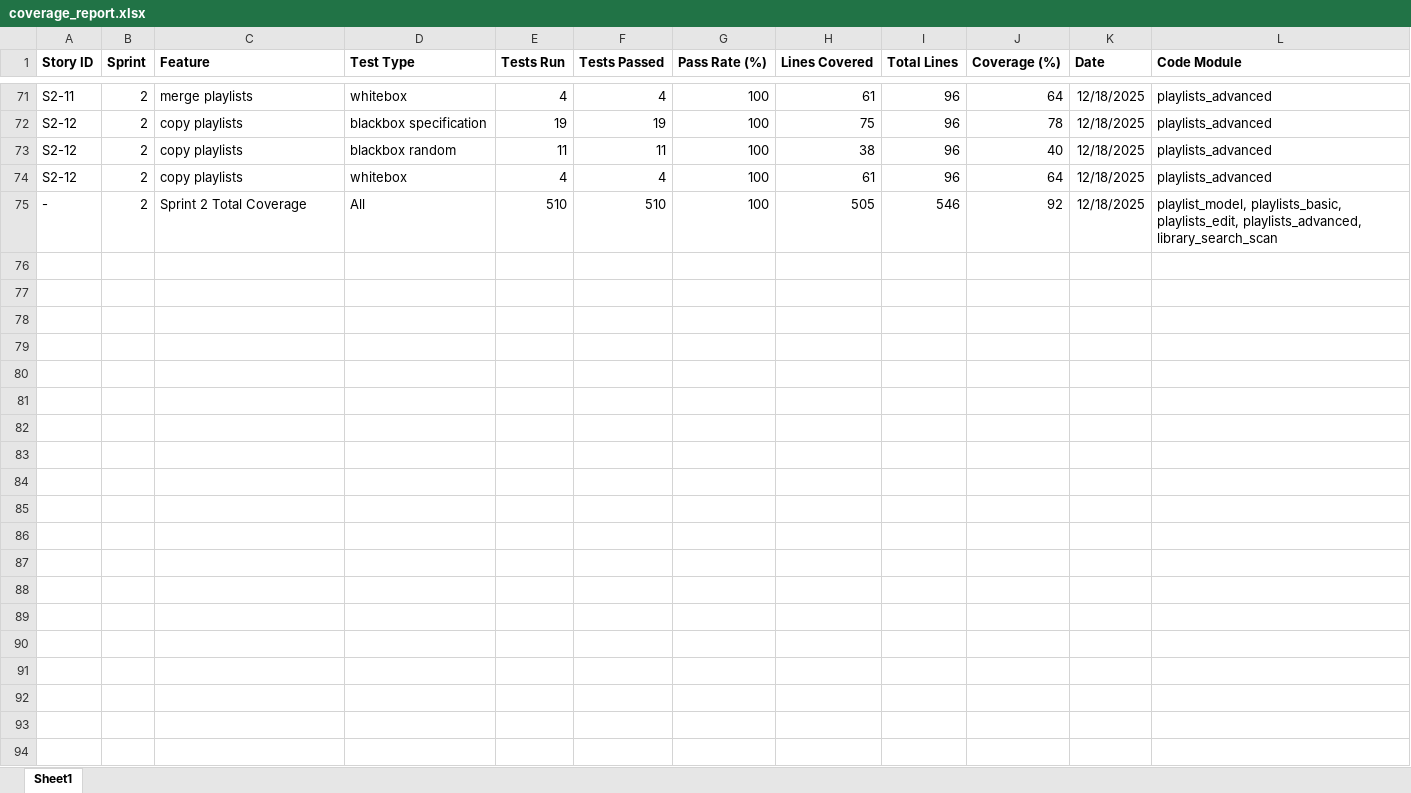
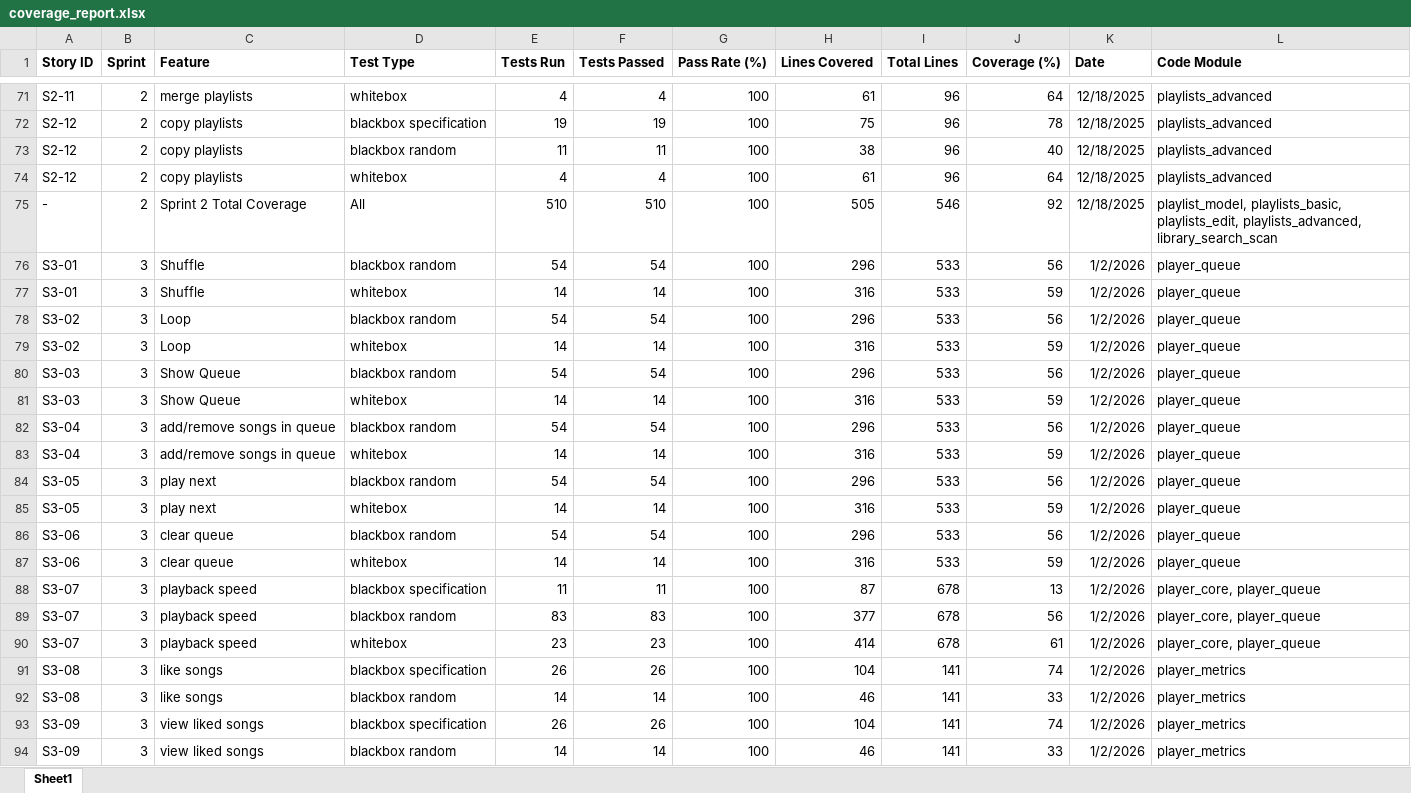
Before and after one commit to neelpatkar007/CO3095-Group-16-Music-Player-Application, an Excel workbook: Evidence/MA/coverage_report.xlsx, sheet Sheet1, drawn as a sheet; only a part is shown, gaps mark what is left out; values as stored, in another font and other column widths than the file's, no borders; the diff covers the shown part only; the diff names each change by its address in the sheet, - before the commit and + after, or states it on an @@ line.

```diff
--- a/Evidence/MA/coverage_report.xlsx (sheet Sheet1)
+++ b/Evidence/MA/coverage_report.xlsx (sheet Sheet1)
+row 76: S3-01 | 3 | Shuffle | blackbox random | 54 | 54 | 100 | 296 | 533 | 56 | 1/2/2026 | player_queue
+row 77: S3-01 | 3 | Shuffle | whitebox | 14 | 14 | 100 | 316 | 533 | 59 | 1/2/2026 | player_queue
+row 78: S3-02 | 3 | Loop | blackbox random | 54 | 54 | 100 | 296 | 533 | 56 | 1/2/2026 | player_queue
+row 79: S3-02 | 3 | Loop | whitebox | 14 | 14 | 100 | 316 | 533 | 59 | 1/2/2026 | player_queue
+row 80: S3-03 | 3 | Show Queue | blackbox random | 54 | 54 | 100 | 296 | 533 | 56 | 1/2/2026 | player_queue
+row 81: S3-03 | 3 | Show Queue | whitebox | 14 | 14 | 100 | 316 | 533 | 59 | 1/2/2026 | player_queue
+row 82: S3-04 | 3 | add/remove songs in queue | blackbox random | 54 | 54 | 100 | 296 | 533 | 56 | 1/2/2026 | player_queue
+row 83: S3-04 | 3 | add/remove songs in queue | whitebox | 14 | 14 | 100 | 316 | 533 | 59 | 1/2/2026 | player_queue
+row 84: S3-05 | 3 | play next | blackbox random | 54 | 54 | 100 | 296 | 533 | 56 | 1/2/2026 | player_queue
+row 85: S3-05 | 3 | play next | whitebox | 14 | 14 | 100 | 316 | 533 | 59 | 1/2/2026 | player_queue
+row 86: S3-06 | 3 | clear queue | blackbox random | 54 | 54 | 100 | 296 | 533 | 56 | 1/2/2026 | player_queue
+row 87: S3-06 | 3 | clear queue | whitebox | 14 | 14 | 100 | 316 | 533 | 59 | 1/2/2026 | player_queue
+row 88: S3-07 | 3 | playback speed | blackbox specification | 11 | 11 | 100 | 87 | 678 | 13 | 1/2/2026 | player_core, player_queue
+row 89: S3-07 | 3 | playback speed | blackbox random | 83 | 83 | 100 | 377 | 678 | 56 | 1/2/2026 | player_core, player_queue
+row 90: S3-07 | 3 | playback speed | whitebox | 23 | 23 | 100 | 414 | 678 | 61 | 1/2/2026 | player_core, player_queue
+row 91: S3-08 | 3 | like songs | blackbox specification | 26 | 26 | 100 | 104 | 141 | 74 | 1/2/2026 | player_metrics
+row 92: S3-08 | 3 | like songs | blackbox random | 14 | 14 | 100 | 46 | 141 | 33 | 1/2/2026 | player_metrics
+row 93: S3-09 | 3 | view liked songs | blackbox specification | 26 | 26 | 100 | 104 | 141 | 74 | 1/2/2026 | player_metrics
+row 94: S3-09 | 3 | view liked songs | blackbox random | 14 | 14 | 100 | 46 | 141 | 33 | 1/2/2026 | player_metrics
```
Also changed, not shown: 46 added rows elsewhere in this sheet.
